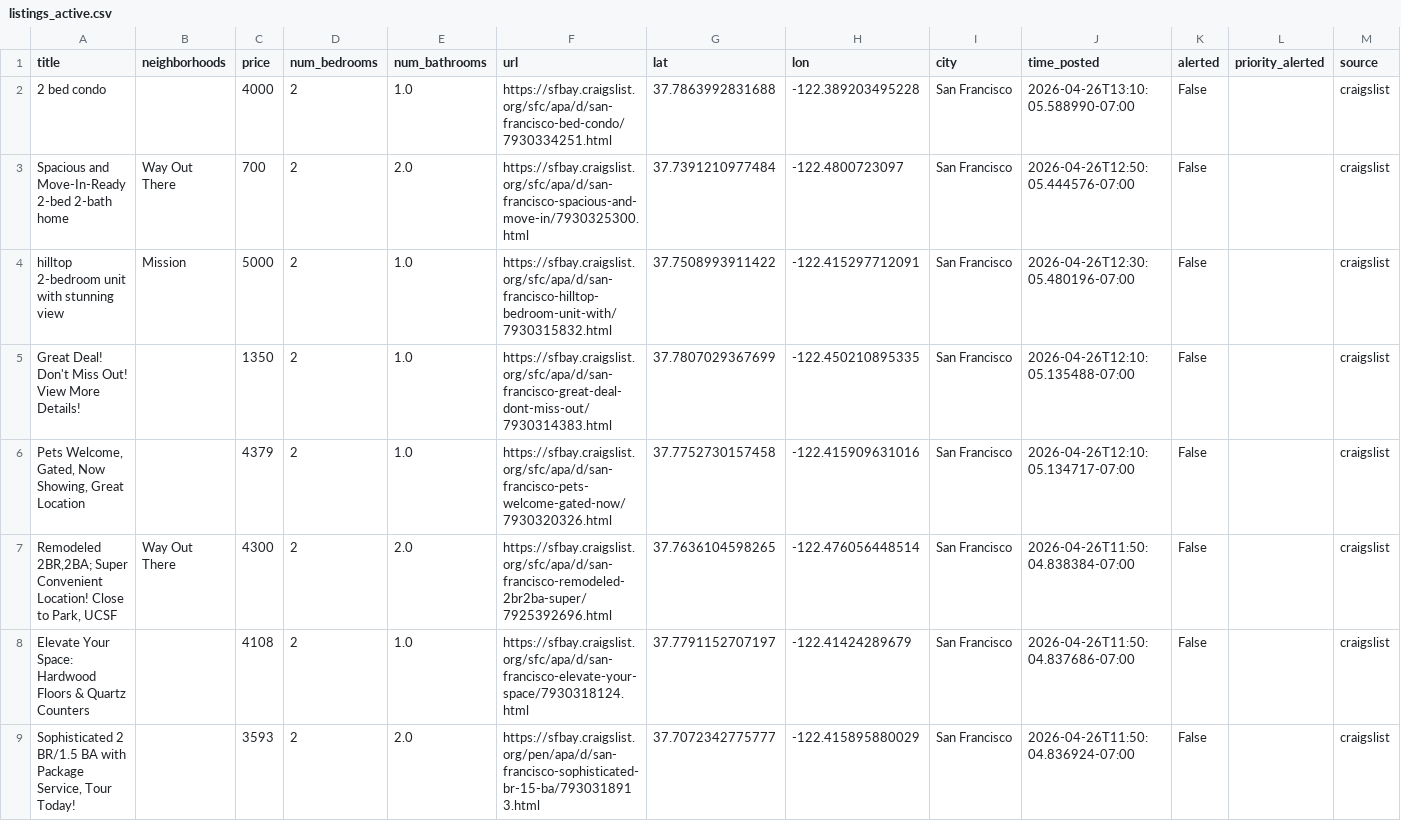
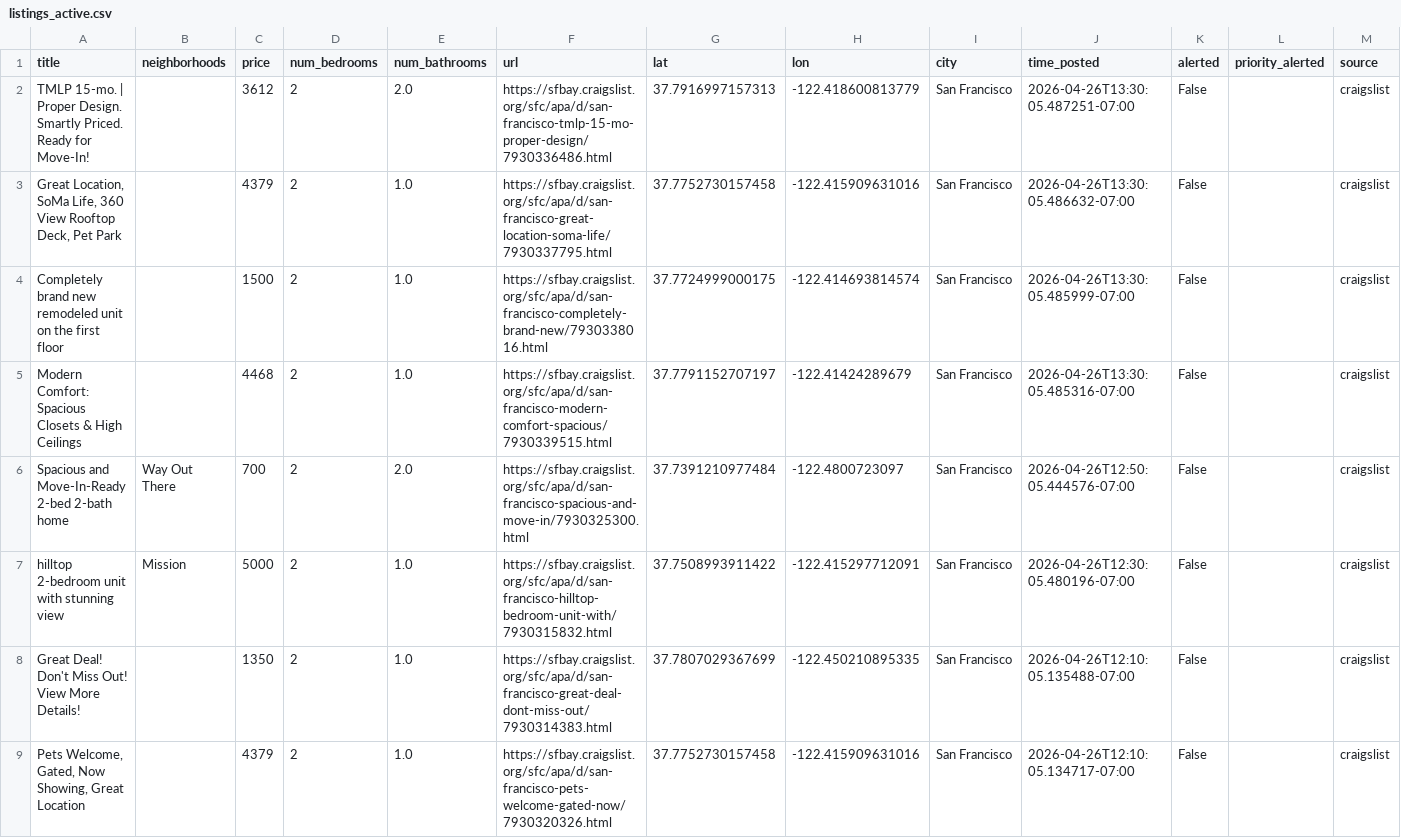
Before and after one commit to dHbdHbdHb/craigslist_alert, a CSV file: craigslist_data/listings_active.csv, drawn as a sheet; only a part is shown; the shorter side is filled out with more unchanged rows; addresses are those after the commit; rows hold the shown columns only; the diff names each change by its address in the sheet, - before the commit and + after, or states it on an @@ line.

Commit message:
Auto-update listings: 2026-04-26 13:32:06

```diff
--- a/craigslist_data/listings_active.csv
+++ b/craigslist_data/listings_active.csv
+row 2: TMLP 15-mo. | Proper Design. Smartly Priced. Ready for Move-In! |  | 3612 | 2 | 2.0 | https://sfbay.craigslist.org/sfc/apa/d/san-francisco-tmlp-15-mo-proper-design/7930336486.html | 37.7916997157313 | -122.418600813779 | San Francisco | 2026-04-26T13:30:05.487251-07:00 | False |  | craigslist
+row 3: Great Location, SoMa Life, 360 View Rooftop Deck, Pet Park |  | 4379 | 2 | 1.0 | https://sfbay.craigslist.org/sfc/apa/d/san-francisco-great-location-soma-life/7930337795.html | 37.7752730157458 | -122.415909631016 | San Francisco | 2026-04-26T13:30:05.486632-07:00 | False |  | craigslist
-A4 (title): 2 bed condo
+A4 (title): Completely brand new remodeled unit on the first floor
-C4 (price): 4000
+C4 (price): 1500
-F4 (url): https://sfbay.craigslist.org/sfc/apa/d/san-francisco-bed-condo/7930334251.html
+F4 (url): https://sfbay.craigslist.org/sfc/apa/d/san-francisco-completely-brand-new/7930338016.html
-G4 (lat): 37.7863992831688
+G4 (lat): 37.7724999000175
-H4 (lon): -122.389203495228
+H4 (lon): -122.414693814574
-J4 (time_posted): 2026-04-26T13:10:05.588990-07:00
+J4 (time_posted): 2026-04-26T13:30:05.485999-07:00
+row 5: Modern Comfort: Spacious Closets & High Ceilings |  | 4468 | 2 | 1.0 | https://sfbay.craigslist.org/sfc/apa/d/san-francisco-modern-comfort-spacious/7930339515.html | 37.7791152707197 | -122.41424289679 | San Francisco | 2026-04-26T13:30:05.485316-07:00 | False |  | craigslist
```
Also changed, not shown: 1 other file.
